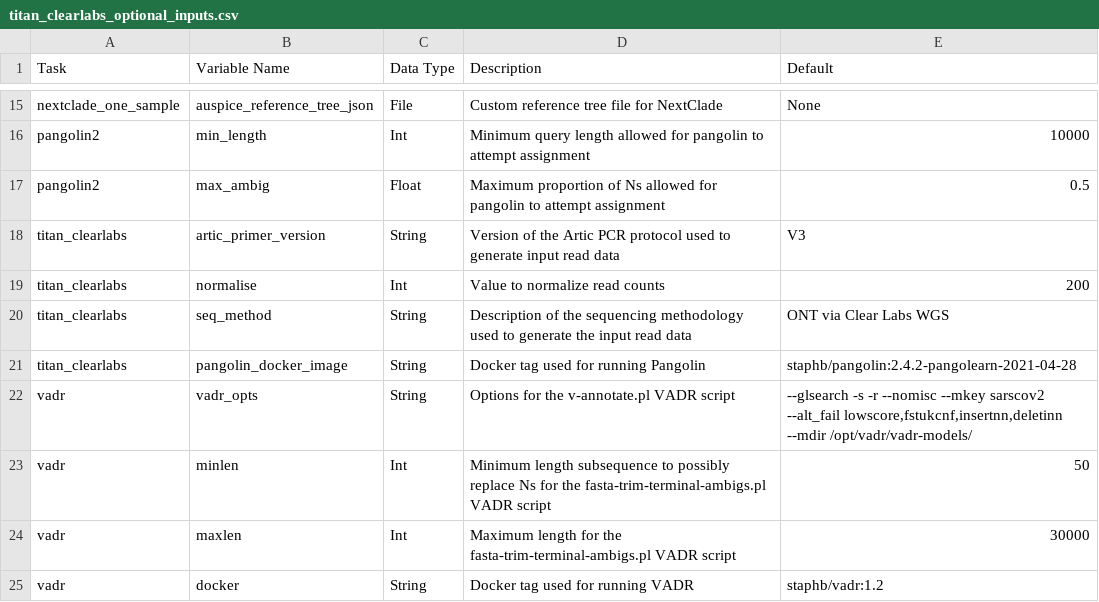
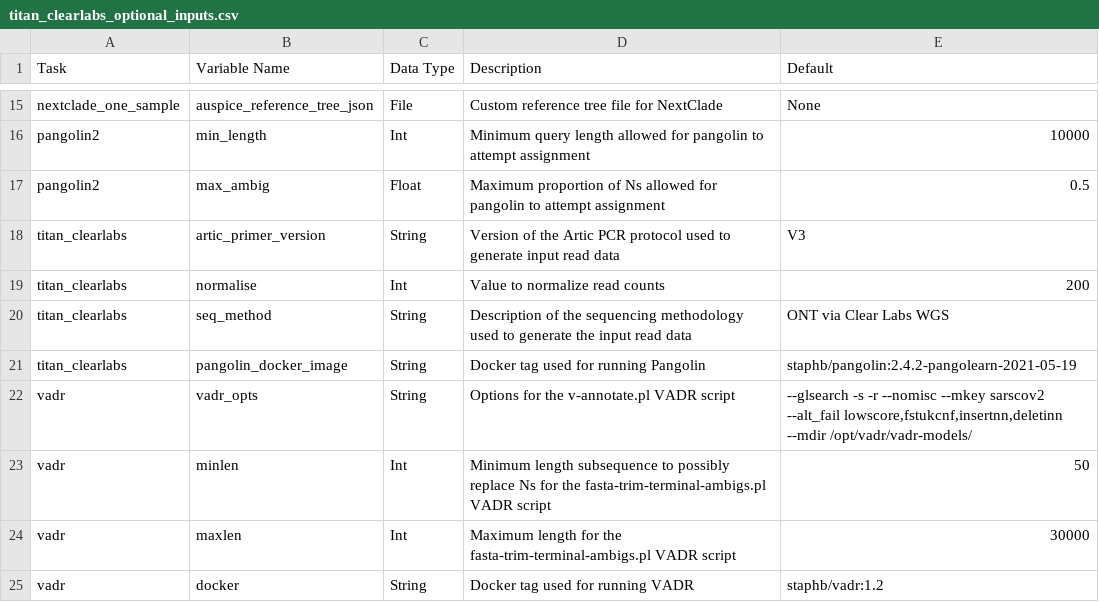
Before and after one commit to theiagen/public_health_viral_genomics, a CSV file: docs/source/tables/titan_workflows/titan_clearlabs_optional_inputs.csv, drawn as a sheet; only a part is shown, gaps mark what is left out.

```diff
--- a/docs/source/tables/titan_workflows/titan_clearlabs_optional_inputs.csv
+++ b/docs/source/tables/titan_workflows/titan_clearlabs_optional_inputs.csv
@@ -20,3 +20,3 @@ titan_clearlabs,normalise,Int,Value to normalize read counts,200
 titan_clearlabs,seq_method,String,Description of the sequencing methodology used to generate the input read data,ONT via Clear Labs WGS
-titan_clearlabs,pangolin_docker_image,String,Docker tag used for running Pangolin,staphb/pangolin:2.4.2-pangolearn-2021-04-28
+titan_clearlabs,pangolin_docker_image,String,Docker tag used for running Pangolin,staphb/pangolin:2.4.2-pangolearn-2021-05-19
 vadr,vadr_opts,String,Options for the v-annotate.pl VADR script,"--glsearch -s -r --nomisc --mkey sarscov2 --alt_fail lowscore,fstukcnf,insertnn,deletinn --mdir /opt/vadr/vadr-models/"
```
Also changed, not shown: docs/source/tables/titan_workflows/titan_clearlabs_outputs.csv, docs/source/tables/titan_workflows/titan_illumina_pe_optional_inputs.csv, 9 other files.
